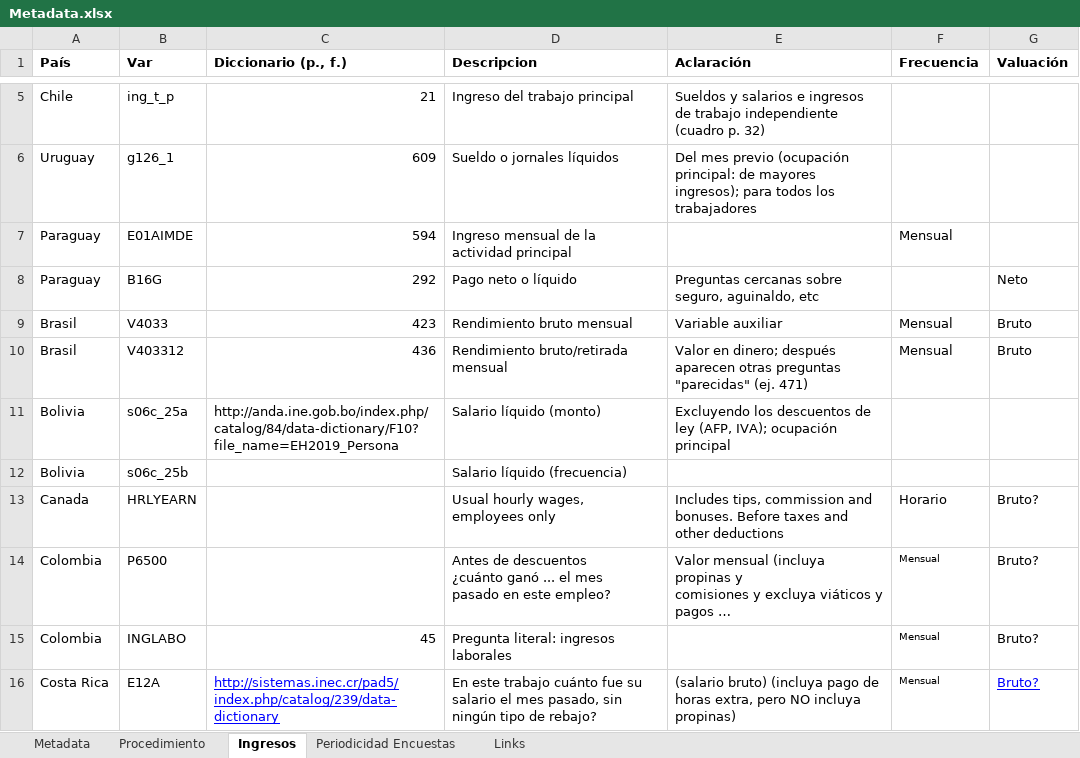
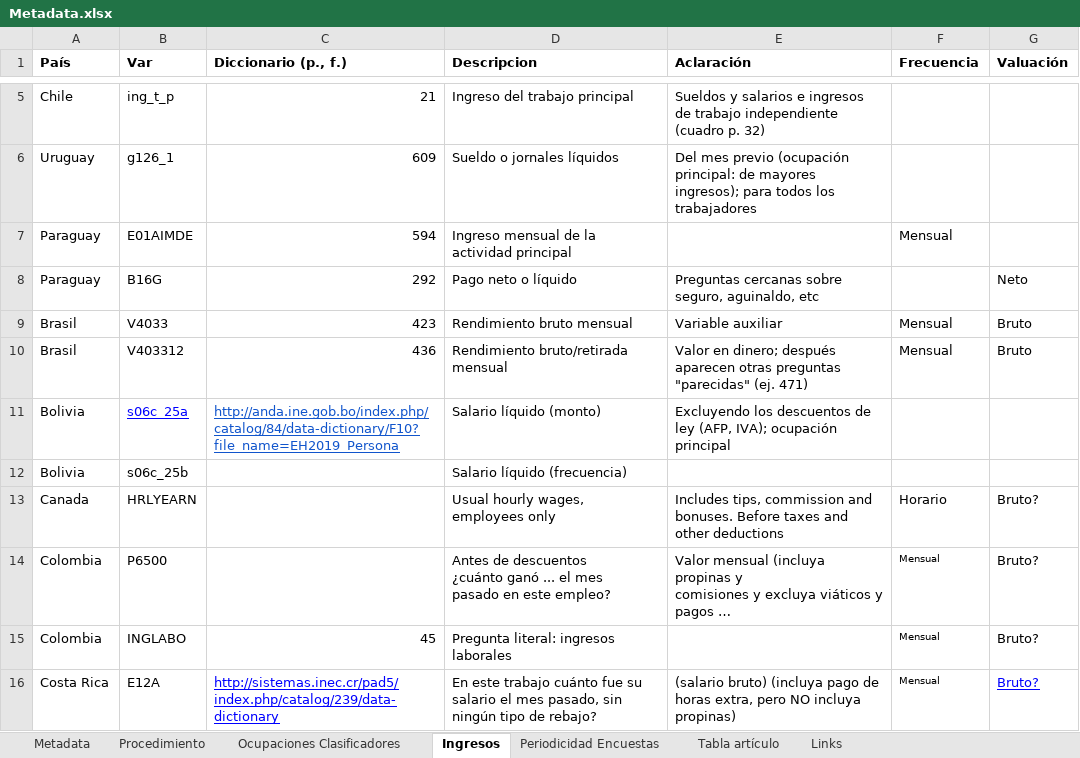
Before and after one commit to Guidowe/precariedad.mundial, an Excel workbook: Metadata.xlsx, sheet Ingresos, drawn as a sheet; only a part is shown, gaps mark what is left out; long unchanged cells end in …; values as stored, in another font and other column widths than the file's, no borders; charts and pictures not drawn; the diff names each change by its address in the sheet, - before the commit and + after, or states it on an @@ line.

```diff
--- a/Metadata.xlsx (sheet Ingresos)
+++ b/Metadata.xlsx (sheet Ingresos)
+sheet tab: Ocupaciones Clasificadores
+sheet tab: Tabla artículo
-B11:C11 underline: off
+B11:C11 underline: on
-B11 text colour: black
+B11 text colour: #0000FF
-C11 text colour: black
+C11 text colour: #1155CC
```
Also changed, not shown: sheet Metadata, sheet Procedimiento, sheet Periodicidad Encuestas, sheet Links, charts or pictures, 2 other files.
